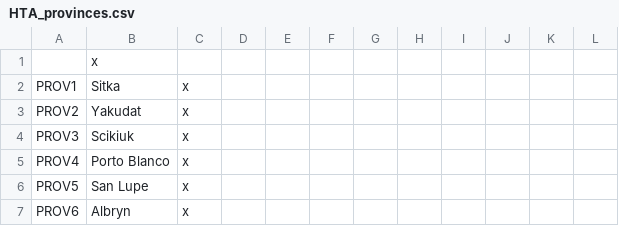
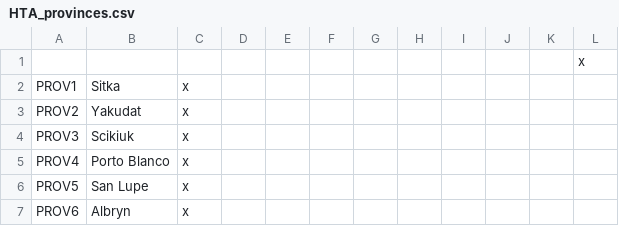
Before and after one commit to Savolainen5/The-Heirs-to-Aquitania, a CSV file: localisation/HTA_provinces.csv, drawn as a sheet; only a part is shown; removed rows and columns are numbered as before the commit, all else as after; the diff names each change by its address in the sheet, - before the commit and + after, or states it on an @@ line.

```diff
--- a/localisation/HTA_provinces.csv
+++ b/localisation/HTA_provinces.csv
-row 1:  | x
+row 1:  |  |  |  |  |  |  |  |  |  |  | x
```
Also changed, not shown: localisation/HTA_countries.csv, localisation/HTA_decisions.csv, 11 other files.
